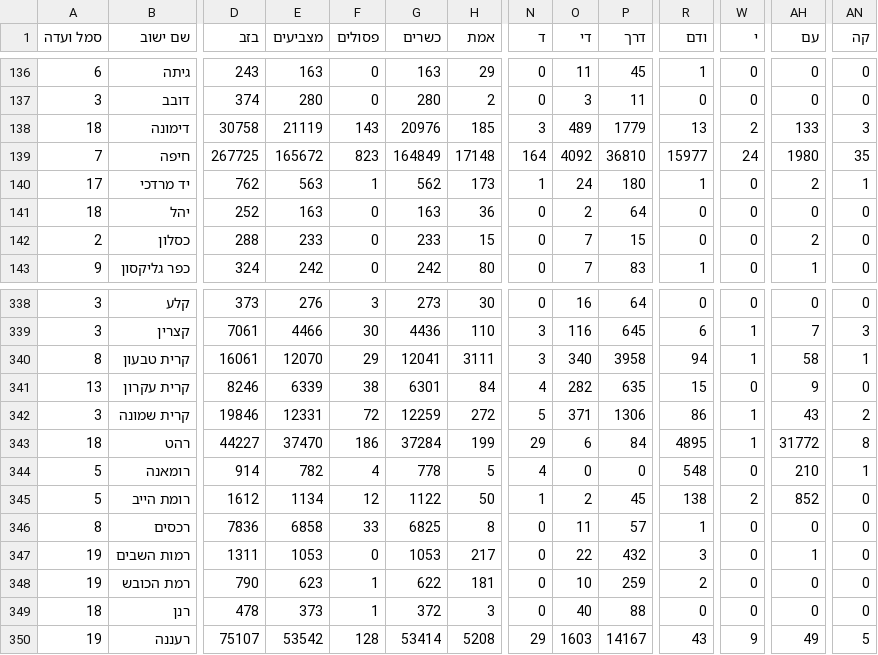
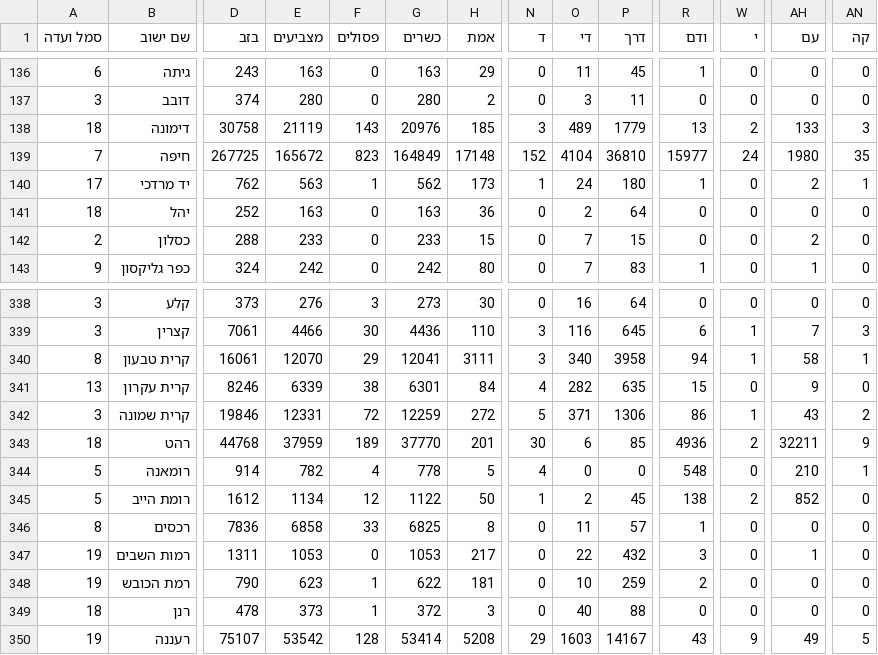
Before and after one commit to angrisanidj/risultati-israele, a CSV file: dati/live/expc.csv, drawn as a sheet; only a part is shown, gaps mark what is left out; the diff covers the shown part only; the diff names each change by its address in the sheet, - before the commit and + after, or states it on an @@ line.

```diff
--- a/dati/live/expc.csv
+++ b/dati/live/expc.csv
-N139 (ד): 164
+N139 (ד): 152
-O139 (די): 4092
+O139 (די): 4104
-D343 (בזב): 44227
+D343 (בזב): 44768
-E343 (מצביעים): 37470
+E343 (מצביעים): 37959
-F343 (פסולים): 186
+F343 (פסולים): 189
-G343 (כשרים): 37284
+G343 (כשרים): 37770
-H343 (אמת): 199
+H343 (אמת): 201
-N343 (ד): 29
+N343 (ד): 30
-P343 (דרך): 84
+P343 (דרך): 85
-R343 (ודם): 4895
+R343 (ודם): 4936
-W343 (י): 1
+W343 (י): 2
-AH343 (עם): 31772
+AH343 (עם): 32211
-AN343 (קה): 8
+AN343 (קה): 9
```
Also changed, not shown: 1 added row and 115 edited cells elsewhere in this file.
